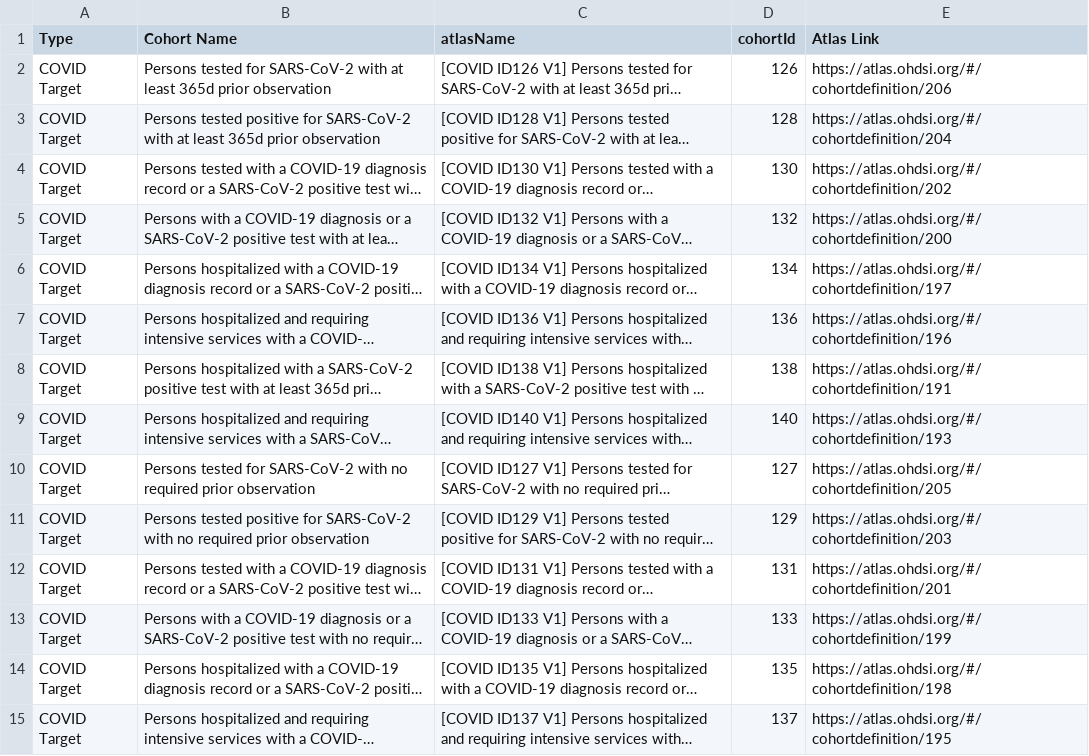
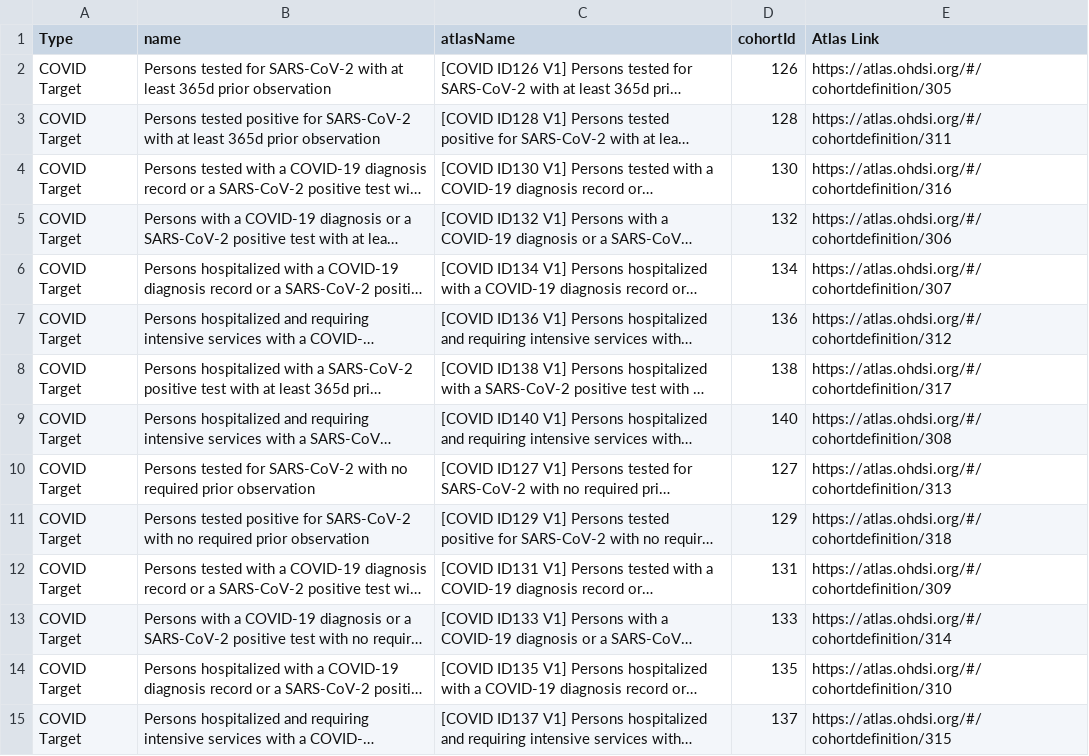
Before and after one commit to ohdsi-studies/Covid19CharacterizationCharybdis, a CSV file: documents/CharybdisPhenotypeLibrary.csv, drawn as a sheet; only a part is shown; long unchanged cells end in …; the diff covers the shown part only; the diff names each change by its address in the sheet, - before the commit and + after, or states it on an @@ line.

```diff
--- a/documents/CharybdisPhenotypeLibrary.csv
+++ b/documents/CharybdisPhenotypeLibrary.csv
-B1: Cohort Name
+B1: name
-E2 (Atlas Link): https://atlas.ohdsi.org/#/cohortdefinition/206
+E2 (Atlas Link): https://atlas.ohdsi.org/#/cohortdefinition/305
-E3 (Atlas Link): https://atlas.ohdsi.org/#/cohortdefinition/204
+E3 (Atlas Link): https://atlas.ohdsi.org/#/cohortdefinition/311
-E4 (Atlas Link): https://atlas.ohdsi.org/#/cohortdefinition/202
+E4 (Atlas Link): https://atlas.ohdsi.org/#/cohortdefinition/316
-E5 (Atlas Link): https://atlas.ohdsi.org/#/cohortdefinition/200
+E5 (Atlas Link): https://atlas.ohdsi.org/#/cohortdefinition/306
-E6 (Atlas Link): https://atlas.ohdsi.org/#/cohortdefinition/197
+E6 (Atlas Link): https://atlas.ohdsi.org/#/cohortdefinition/307
-E7 (Atlas Link): https://atlas.ohdsi.org/#/cohortdefinition/196
+E7 (Atlas Link): https://atlas.ohdsi.org/#/cohortdefinition/312
-E8 (Atlas Link): https://atlas.ohdsi.org/#/cohortdefinition/191
+E8 (Atlas Link): https://atlas.ohdsi.org/#/cohortdefinition/317
-E9 (Atlas Link): https://atlas.ohdsi.org/#/cohortdefinition/193
+E9 (Atlas Link): https://atlas.ohdsi.org/#/cohortdefinition/308
-E10 (Atlas Link): https://atlas.ohdsi.org/#/cohortdefinition/205
+E10 (Atlas Link): https://atlas.ohdsi.org/#/cohortdefinition/313
-E11 (Atlas Link): https://atlas.ohdsi.org/#/cohortdefinition/203
+E11 (Atlas Link): https://atlas.ohdsi.org/#/cohortdefinition/318
-E12 (Atlas Link): https://atlas.ohdsi.org/#/cohortdefinition/201
+E12 (Atlas Link): https://atlas.ohdsi.org/#/cohortdefinition/309
-E13 (Atlas Link): https://atlas.ohdsi.org/#/cohortdefinition/199
+E13 (Atlas Link): https://atlas.ohdsi.org/#/cohortdefinition/314
-E14 (Atlas Link): https://atlas.ohdsi.org/#/cohortdefinition/198
+E14 (Atlas Link): https://atlas.ohdsi.org/#/cohortdefinition/310
-E15 (Atlas Link): https://atlas.ohdsi.org/#/cohortdefinition/195
+E15 (Atlas Link): https://atlas.ohdsi.org/#/cohortdefinition/315
```
Also changed, not shown: 4 added rows and 89 edited cells elsewhere in this file, 1 other file.
